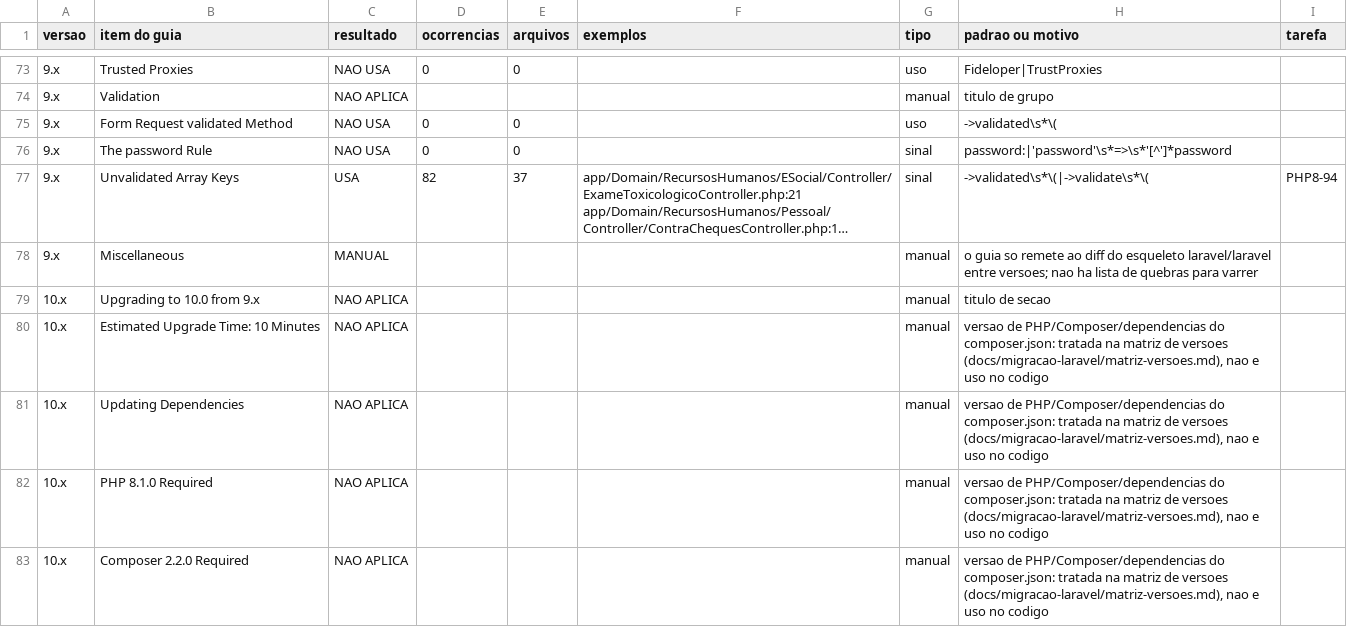
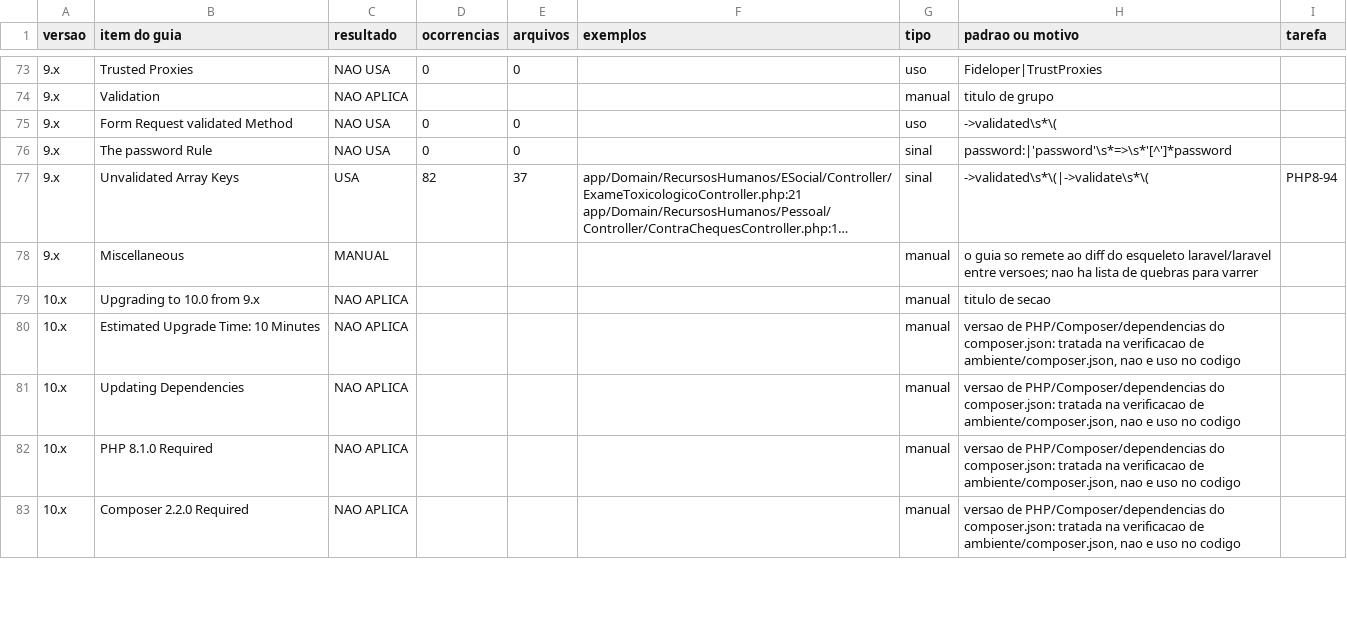
Before and after one commit to PMGmenegon/e-cidade, a TSV file: docs/migracao-laravel/inventario-8-a-13-itens.tsv, drawn as a sheet; only a part is shown, gaps mark what is left out; long unchanged cells end in …; the diff covers the shown part only.

```diff
--- a/docs/migracao-laravel/inventario-8-a-13-itens.tsv
+++ b/docs/migracao-laravel/inventario-8-a-13-itens.tsv
@@ -79,5 +79,5 @@ versao	item do guia	resultado	ocorrencias	arquivos	exemplos	tipo	padrao ou motiv
 10.x	Upgrading to 10.0 from 9.x	NAO APLICA				manual	titulo de secao
-10.x	Estimated Upgrade Time: 10 Minutes	NAO APLICA				manual	versao de PHP/Composer/dependencias do composer.json: tratada na matriz de versoes (docs/migracao-laravel/matriz-versoes.md), nao e uso no codigo
-10.x	Updating Dependencies	NAO APLICA				manual	versao de PHP/Composer/dependencias do composer.json: tratada na matriz de versoes (docs/migracao-laravel/matriz-versoes.md), nao e uso no codigo
-10.x	PHP 8.1.0 Required	NAO APLICA				manual	versao de PHP/Composer/dependencias do composer.json: tratada na matriz de versoes (docs/migracao-laravel/matriz-versoes.md), nao e uso no codigo
-10.x	Composer 2.2.0 Required	NAO APLICA				manual	versao de PHP/Composer/dependencias do composer.json: tratada na matriz de versoes (docs/migracao-laravel/matriz-versoes.md), nao e uso no codigo
+10.x	Estimated Upgrade Time: 10 Minutes	NAO APLICA				manual	versao de PHP/Composer/dependencias do composer.json: tratada na verificacao de ambiente/composer.json, nao e uso no codigo
+10.x	Updating Dependencies	NAO APLICA				manual	versao de PHP/Composer/dependencias do composer.json: tratada na verificacao de ambiente/composer.json, nao e uso no codigo
+10.x	PHP 8.1.0 Required	NAO APLICA				manual	versao de PHP/Composer/dependencias do composer.json: tratada na verificacao de ambiente/composer.json, nao e uso no codigo
+10.x	Composer 2.2.0 Required	NAO APLICA				manual	versao de PHP/Composer/dependencias do composer.json: tratada na verificacao de ambiente/composer.json, nao e uso no codigo
```
Also changed, not shown: 34 edited cells elsewhere in this file, docs/migracao-laravel/inventario-8-a-13-ocorrencias.tsv, 3 other files.
